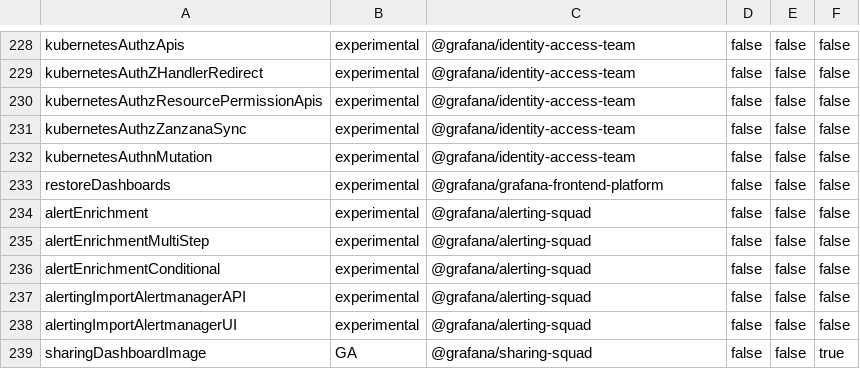
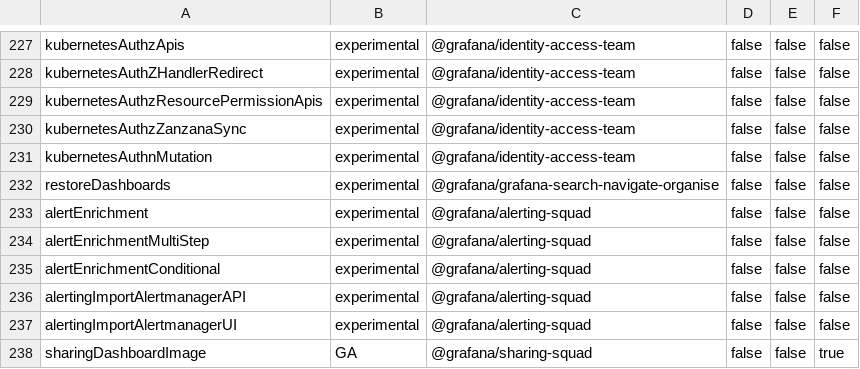
Before and after one commit to hanzoai/dashboards, a CSV file: pkg/services/featuremgmt/toggles_gen.csv, drawn as a sheet; only a part is shown, gaps mark what is left out; the diff covers the shown part only.

```diff
--- a/pkg/services/featuremgmt/toggles_gen.csv
+++ b/pkg/services/featuremgmt/toggles_gen.csv
@@ -232,3 +231,3 @@ kubernetesAuthzZanzanaSync,experimental,@grafana/identity-access-team,false,fals
 kubernetesAuthnMutation,experimental,@grafana/identity-access-team,false,false,false
-restoreDashboards,experimental,@grafana/grafana-frontend-platform,false,false,false
+restoreDashboards,experimental,@grafana/grafana-search-navigate-organise,false,false,false
 alertEnrichment,experimental,@grafana/alerting-squad,false,false,false
```
Also changed, not shown: 1 removed row and 5 edited cells elsewhere in this file, 4 other files.
